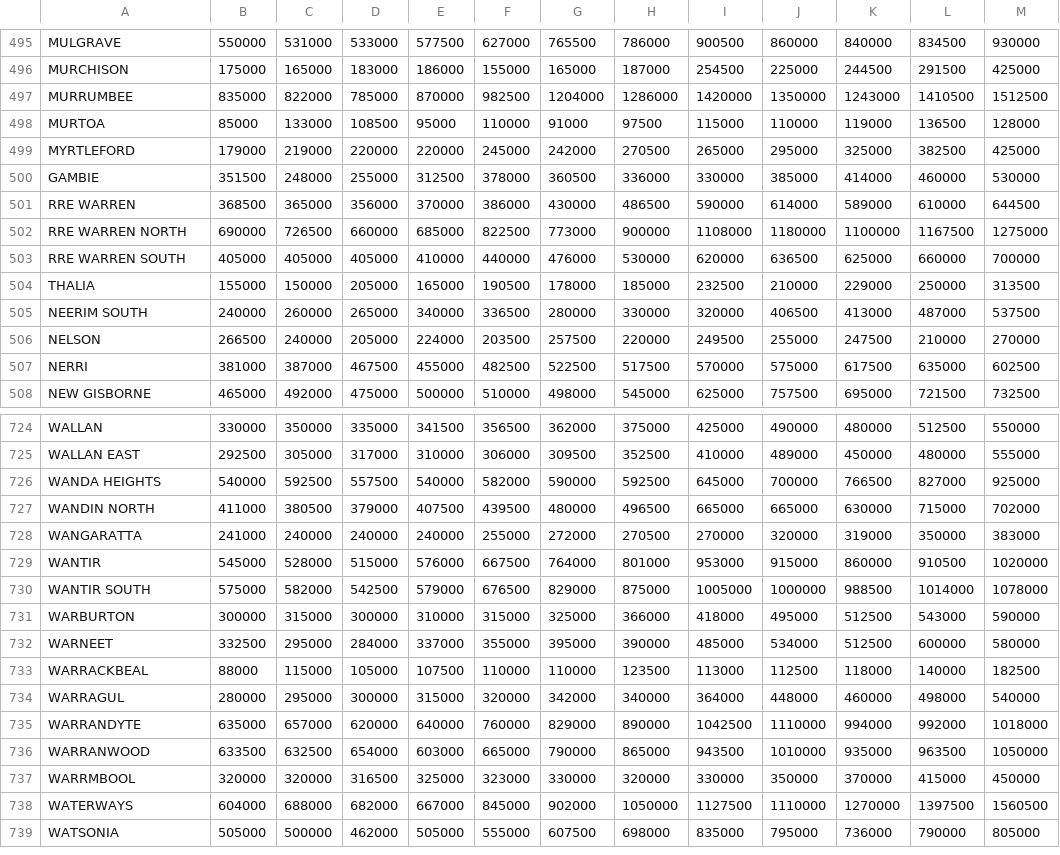
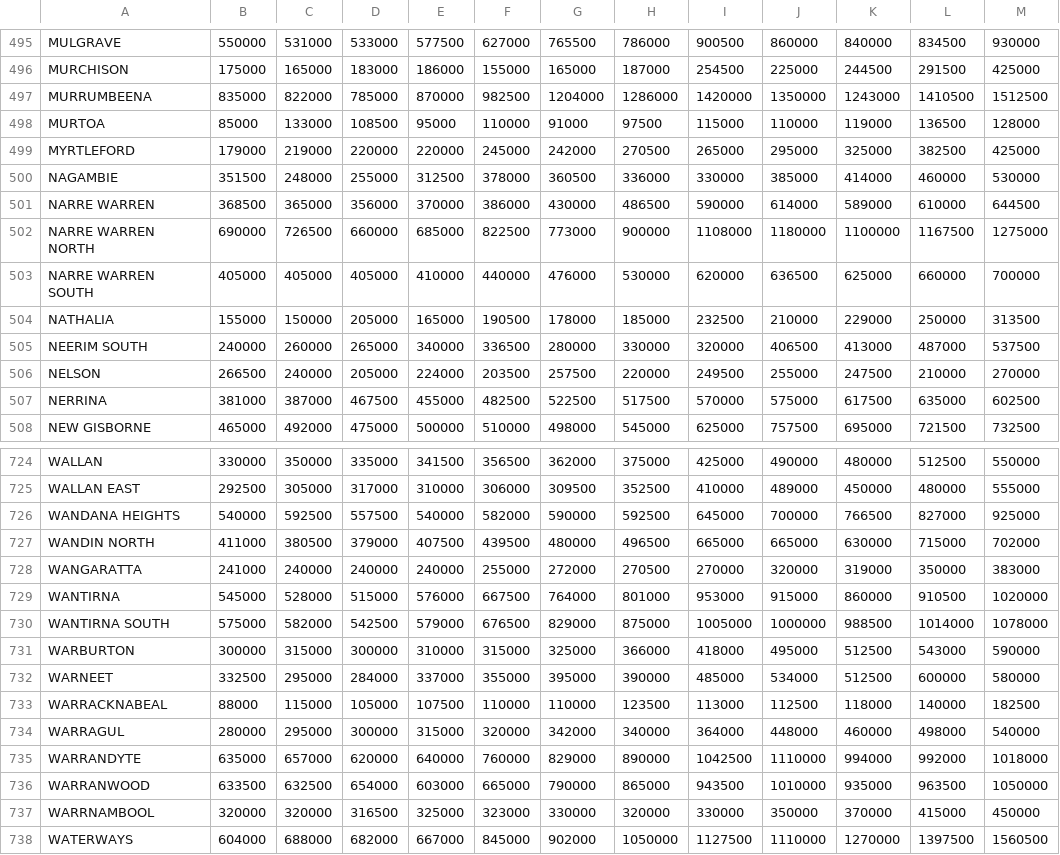
Before and after one commit to KaneSec/vega_lite, a CSV file: 6_advanced_examples/data/house_price_by_suburb_wide_format.csv, drawn as a sheet; only a part is shown, gaps mark what is left out; the shorter side is filled out with more unchanged rows; the diff covers the shown part only.

```diff
--- a/6_advanced_examples/data/house_price_by_suburb_wide_format.csv
+++ b/6_advanced_examples/data/house_price_by_suburb_wide_format.csv
@@ -496,13 +496,13 @@ MULGRAVE,550000,531000,533000,577500,627000,765500,786000,900500,860000,840000,8
 MURCHISON,175000,165000,183000,186000,155000,165000,187000,254500,225000,244500,291500,425000
-MURRUMBEE,835000,822000,785000,870000,982500,1204000,1286000,1420000,1350000,1243000,1410500,1512500
+MURRUMBEENA,835000,822000,785000,870000,982500,1204000,1286000,1420000,1350000,1243000,1410500,1512500
 MURTOA,85000,133000,108500,95000,110000,91000,97500,115000,110000,119000,136500,128000
 MYRTLEFORD,179000,219000,220000,220000,245000,242000,270500,265000,295000,325000,382500,425000
-GAMBIE,351500,248000,255000,312500,378000,360500,336000,330000,385000,414000,460000,530000
-RRE WARREN,368500,365000,356000,370000,386000,430000,486500,590000,614000,589000,610000,644500
-RRE WARREN NORTH,690000,726500,660000,685000,822500,773000,900000,1108000,1180000,1100000,1167500,1275000
-RRE WARREN SOUTH,405000,405000,405000,410000,440000,476000,530000,620000,636500,625000,660000,700000
-THALIA,155000,150000,205000,165000,190500,178000,185000,232500,210000,229000,250000,313500
+NAGAMBIE,351500,248000,255000,312500,378000,360500,336000,330000,385000,414000,460000,530000
+NARRE WARREN,368500,365000,356000,370000,386000,430000,486500,590000,614000,589000,610000,644500
+NARRE WARREN NORTH,690000,726500,660000,685000,822500,773000,900000,1108000,1180000,1100000,1167500,1275000
+NARRE WARREN SOUTH,405000,405000,405000,410000,440000,476000,530000,620000,636500,625000,660000,700000
+NATHALIA,155000,150000,205000,165000,190500,178000,185000,232500,210000,229000,250000,313500
 NEERIM SOUTH,240000,260000,265000,340000,336500,280000,330000,320000,406500,413000,487000,537500
 NELSON,266500,240000,205000,224000,203500,257500,220000,249500,255000,247500,210000,270000
-NERRI,381000,387000,467500,455000,482500,522500,517500,570000,575000,617500,635000,602500
+NERRINA,381000,387000,467500,455000,482500,522500,517500,570000,575000,617500,635000,602500
 NEW GISBORNE,465000,492000,475000,500000,510000,498000,545000,625000,757500,695000,721500,732500
@@ -725,10 +725,10 @@ WALLAN,330000,350000,335000,341500,356500,362000,375000,425000,490000,480000,512
 WALLAN EAST,292500,305000,317000,310000,306000,309500,352500,410000,489000,450000,480000,555000
-WANDA HEIGHTS,540000,592500,557500,540000,582000,590000,592500,645000,700000,766500,827000,925000
+WANDANA HEIGHTS,540000,592500,557500,540000,582000,590000,592500,645000,700000,766500,827000,925000
 WANDIN NORTH,411000,380500,379000,407500,439500,480000,496500,665000,665000,630000,715000,702000
 WANGARATTA,241000,240000,240000,240000,255000,272000,270500,270000,320000,319000,350000,383000
-WANTIR,545000,528000,515000,576000,667500,764000,801000,953000,915000,860000,910500,1020000
-WANTIR SOUTH,575000,582000,542500,579000,676500,829000,875000,1005000,1000000,988500,1014000,1078000
+WANTIRNA,545000,528000,515000,576000,667500,764000,801000,953000,915000,860000,910500,1020000
+WANTIRNA SOUTH,575000,582000,542500,579000,676500,829000,875000,1005000,1000000,988500,1014000,1078000
 WARBURTON,300000,315000,300000,310000,315000,325000,366000,418000,495000,512500,543000,590000
 WARNEET,332500,295000,284000,337000,355000,395000,390000,485000,534000,512500,600000,580000
-WARRACKBEAL,88000,115000,105000,107500,110000,110000,123500,113000,112500,118000,140000,182500
+WARRACKNABEAL,88000,115000,105000,107500,110000,110000,123500,113000,112500,118000,140000,182500
 WARRAGUL,280000,295000,300000,315000,320000,342000,340000,364000,448000,460000,498000,540000
@@ -736,3 +736,3 @@ WARRANDYTE,635000,657000,620000,640000,760000,829000,890000,1042500,1110000,9940
 WARRANWOOD,633500,632500,654000,603000,665000,790000,865000,943500,1010000,935000,963500,1050000
-WARRMBOOL,320000,320000,316500,325000,323000,330000,320000,330000,350000,370000,415000,450000
+WARRNAMBOOL,320000,320000,316500,325000,323000,330000,320000,330000,350000,370000,415000,450000
 WATERWAYS,604000,688000,682000,667000,845000,902000,1050000,1127500,1110000,1270000,1397500,1560500
```
Also changed, not shown: 23 edited cells elsewhere in this file, 5 other files.
